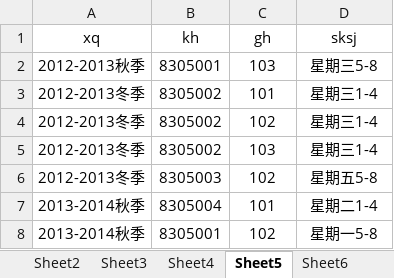
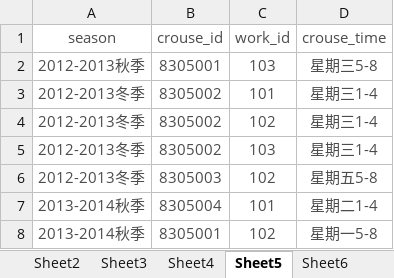
Before and after one commit to yahaa/learningProgress, an Excel workbook: 大三2/数据库/she2.xlsx, sheet Sheet5, drawn as a sheet; values as stored, in another font and other column widths than the file's, no borders; removed rows and columns are numbered as before the commit, all else as after; the diff names each change by its address in the sheet, - before the commit and + after, or states it on an @@ line.

```diff
--- a/大三2/数据库/she2.xlsx (sheet Sheet5)
+++ b/大三2/数据库/she2.xlsx (sheet Sheet5)
-row 1: xq | kh | gh | sksj
+row 1: season | crouse_id | work_id | crouse_time
-A2:D8 text colour: black
+A2:D8 text colour: #4C4C4C
```
Also changed, not shown: sheet Sheet6, sheet Sheet1, sheet Sheet3, sheet Sheet4, sheet Sheet2, 8 other files.
